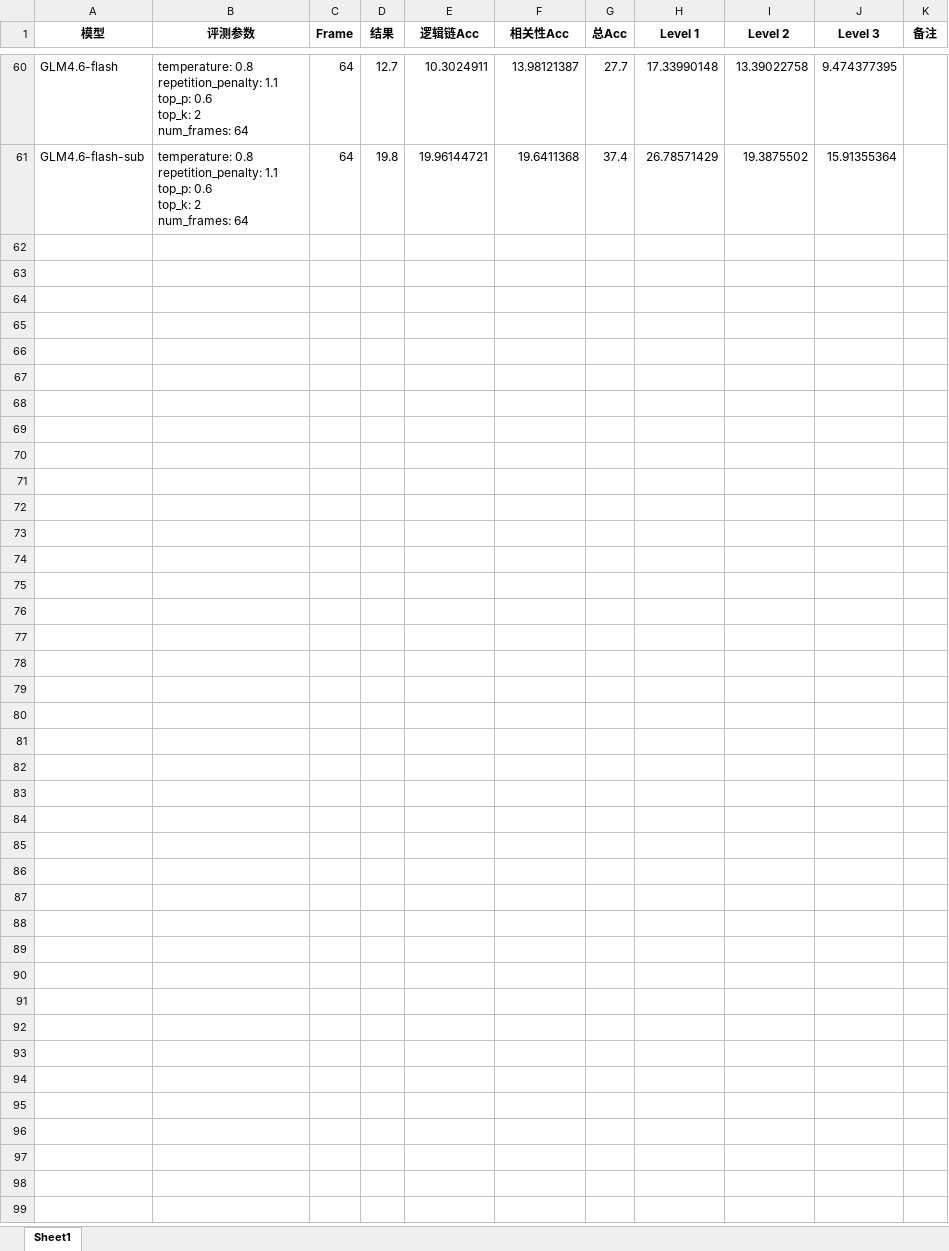
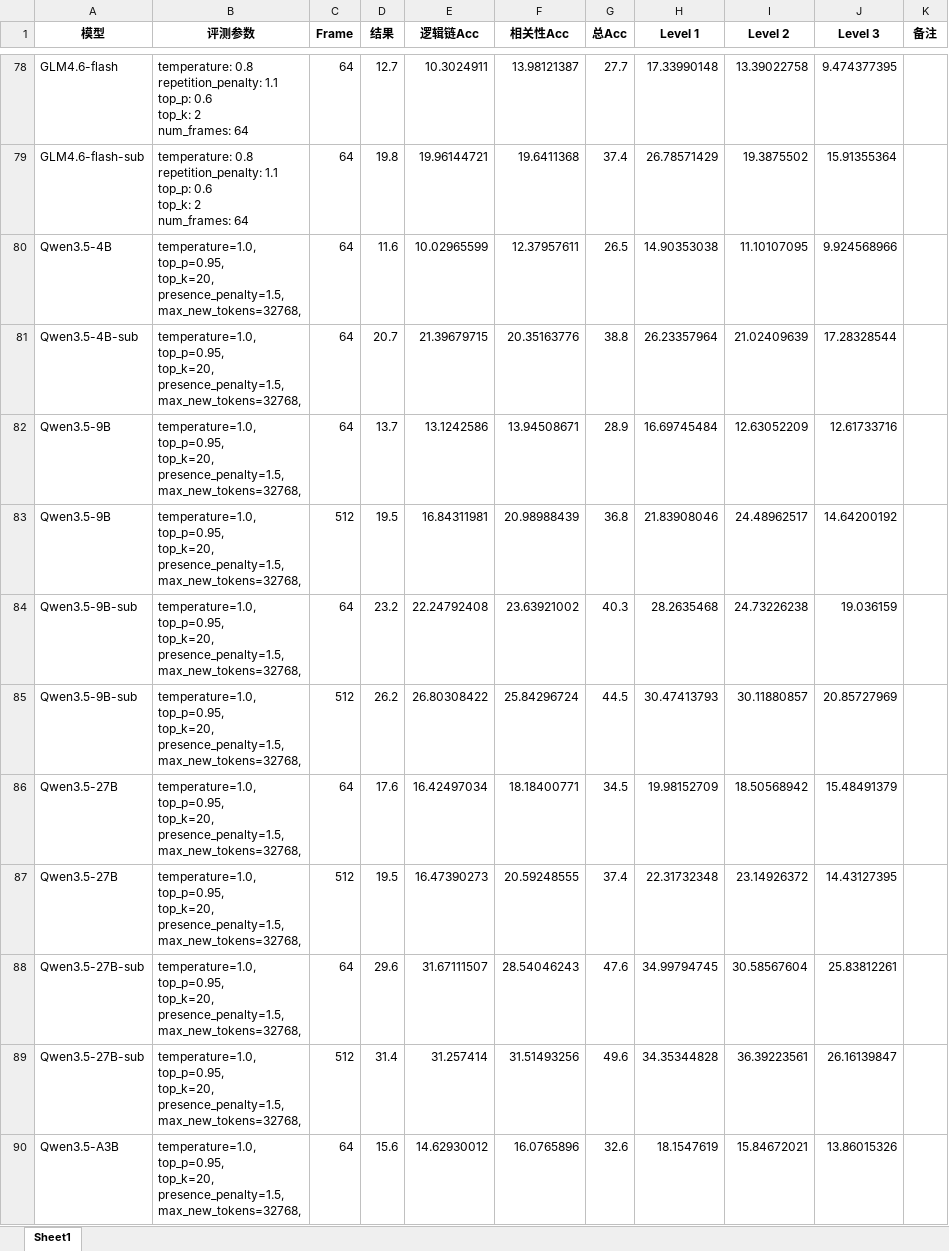
Before and after one commit to yfzhang114/VideoMMEv2, an Excel workbook: figs/exps/performance_parsed.xlsx, sheet Sheet1, drawn as a sheet; only a part is shown, gaps mark what is left out; values as stored, in another font and other column widths than the file's, no borders; ↵ is a line break in a cell; the diff covers the shown part only; the diff names each change by its address in the sheet, - before the commit and + after, or states it on an @@ line.

```diff
--- a/figs/exps/performance_parsed.xlsx (sheet Sheet1)
+++ b/figs/exps/performance_parsed.xlsx (sheet Sheet1)
+row 80: Qwen3.5-4B | temperature=1.0, ↵ top_p=0.95, ↵ top_k=20, ↵ presence_penalty=1.5, ↵ max_new_tokens=32768, | 64 | 11.6 | 10.02965599 | 12.37957611 | 26.5 | 14.90353038 | 11.10107095 | 9.924568966
+row 81: Qwen3.5-4B-sub | temperature=1.0, ↵ top_p=0.95, ↵ top_k=20, ↵ presence_penalty=1.5, ↵ max_new_tokens=32768, | 64 | 20.7 | 21.39679715 | 20.35163776 | 38.8 | 26.23357964 | 21.02409639 | 17.28328544
+row 82: Qwen3.5-9B | temperature=1.0, ↵ top_p=0.95, ↵ top_k=20, ↵ presence_penalty=1.5, ↵ max_new_tokens=32768, | 64 | 13.7 | 13.1242586 | 13.94508671 | 28.9 | 16.69745484 | 12.63052209 | 12.61733716
+row 83: Qwen3.5-9B | temperature=1.0, ↵ top_p=0.95, ↵ top_k=20, ↵ presence_penalty=1.5, ↵ max_new_tokens=32768, | 512 | 19.5 | 16.84311981 | 20.98988439 | 36.8 | 21.83908046 | 24.48962517 | 14.64200192
+row 84: Qwen3.5-9B-sub | temperature=1.0, ↵ top_p=0.95, ↵ top_k=20, ↵ presence_penalty=1.5, ↵ max_new_tokens=32768, | 64 | 23.2 | 22.24792408 | 23.63921002 | 40.3 | 28.2635468 | 24.73226238 | 19.036159
+row 85: Qwen3.5-9B-sub | temperature=1.0, ↵ top_p=0.95, ↵ top_k=20, ↵ presence_penalty=1.5, ↵ max_new_tokens=32768, | 512 | 26.2 | 26.80308422 | 25.84296724 | 44.5 | 30.47413793 | 30.11880857 | 20.85727969
+row 86: Qwen3.5-27B | temperature=1.0, ↵ top_p=0.95, ↵ top_k=20, ↵ presence_penalty=1.5, ↵ max_new_tokens=32768, | 64 | 17.6 | 16.42497034 | 18.18400771 | 34.5 | 19.98152709 | 18.50568942 | 15.48491379
+row 87: Qwen3.5-27B | temperature=1.0, ↵ top_p=0.95, ↵ top_k=20, ↵ presence_penalty=1.5, ↵ max_new_tokens=32768, | 512 | 19.5 | 16.47390273 | 20.59248555 | 37.4 | 22.31732348 | 23.14926372 | 14.43127395
+row 88: Qwen3.5-27B-sub | temperature=1.0, ↵ top_p=0.95, ↵ top_k=20, ↵ presence_penalty=1.5, ↵ max_new_tokens=32768, | 64 | 29.6 | 31.67111507 | 28.54046243 | 47.6 | 34.99794745 | 30.58567604 | 25.83812261
+row 89: Qwen3.5-27B-sub | temperature=1.0, ↵ top_p=0.95, ↵ top_k=20, ↵ presence_penalty=1.5, ↵ max_new_tokens=32768, | 512 | 31.4 | 31.257414 | 31.51493256 | 49.6 | 34.35344828 | 36.39223561 | 26.16139847
+row 90: Qwen3.5-A3B | temperature=1.0, ↵ top_p=0.95, ↵ top_k=20, ↵ presence_penalty=1.5, ↵ max_new_tokens=32768, | 64 | 15.6 | 14.62930012 | 16.0765896 | 32.6 | 18.1547619 | 15.84672021 | 13.86015326
```
Also changed, not shown: 29 added rows elsewhere in this sheet, figs/exps/performance.xlsx, 7 other files.
